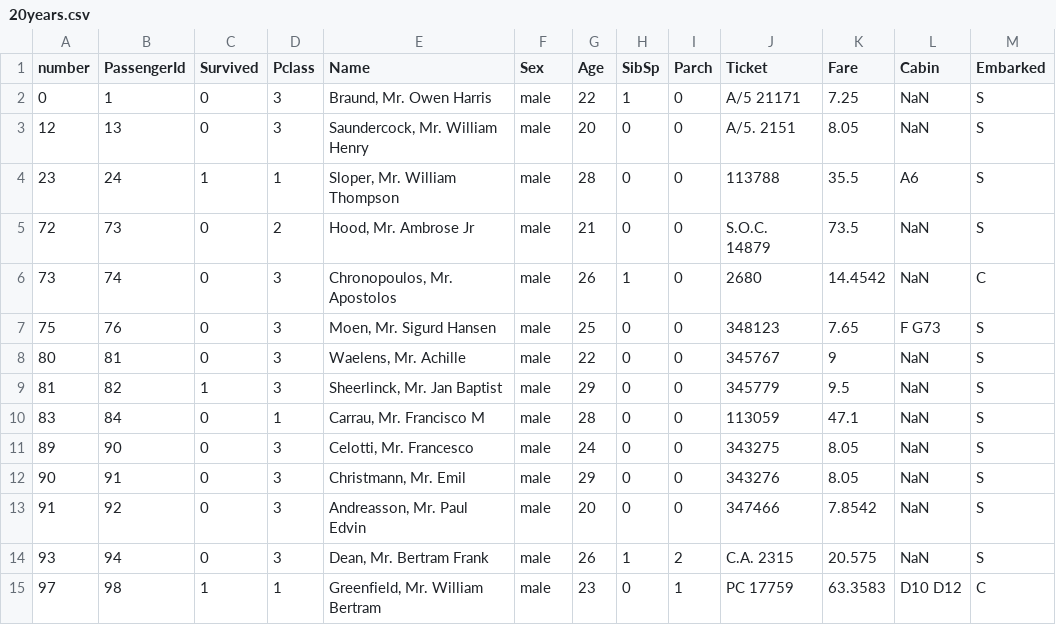
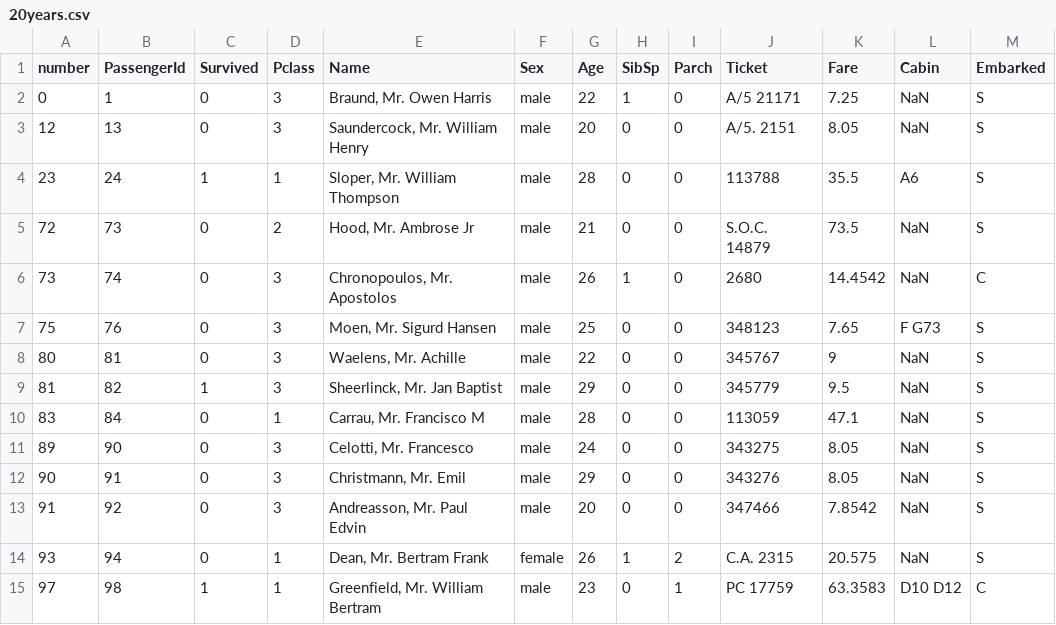
Before and after one commit to kimyounggab/colab-notebooks, a CSV file: 20years.csv, drawn as a sheet.

```diff
--- a/20years.csv
+++ b/20years.csv
@@ -13,3 +13,3 @@ number,PassengerId,Survived,Pclass,Name,Sex,Age,SibSp,Parch,Ticket,Fare,Cabin,Em
 91,92,0,3,"Andreasson, Mr. Paul Edvin",male,20,0,0,347466,7.8542,NaN,S
-93,94,0,3,"Dean, Mr. Bertram Frank",male,26,1,2,C.A. 2315,20.575,NaN,S
+93,94,0,1,"Dean, Mr. Bertram Frank",female,26,1,2,C.A. 2315,20.575,NaN,S
 97,98,1,1,"Greenfield, Mr. William Bertram",male,23,0,1,PC 17759,63.3583,D10 D12,C
```
Also changed, not shown: 4 other files.
